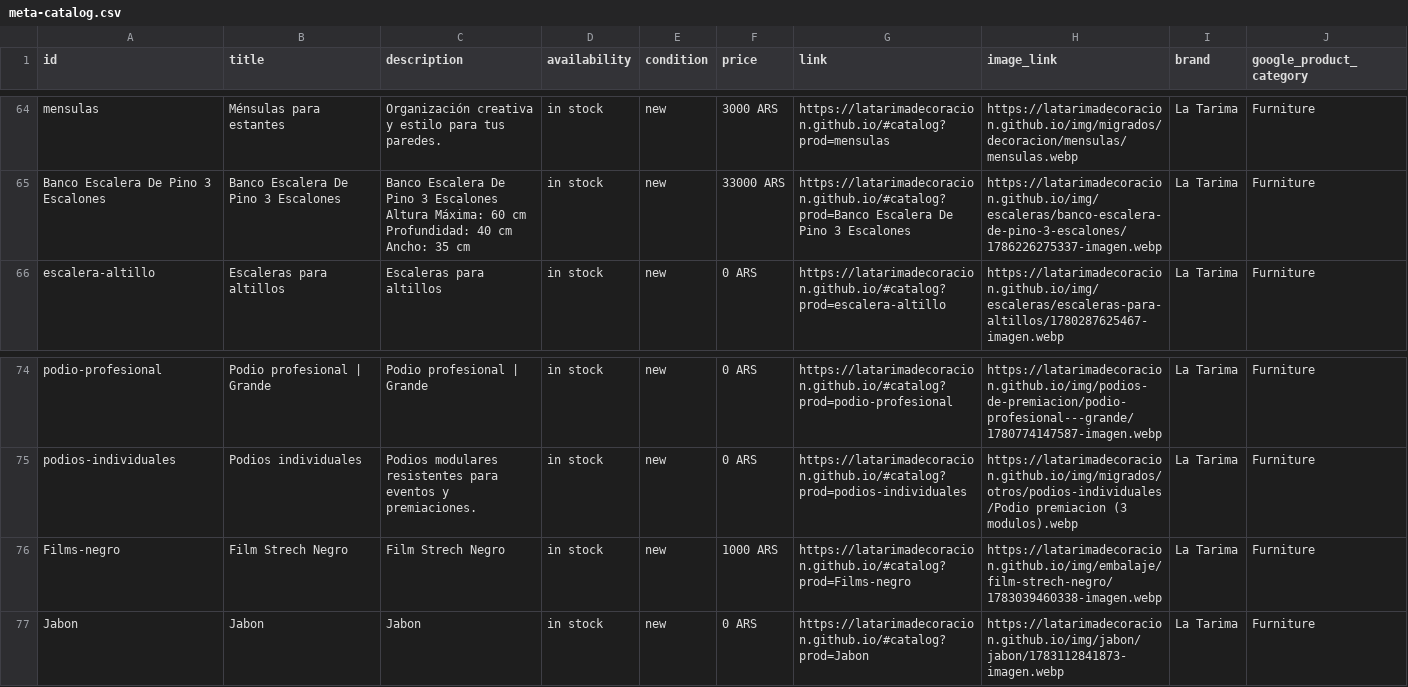
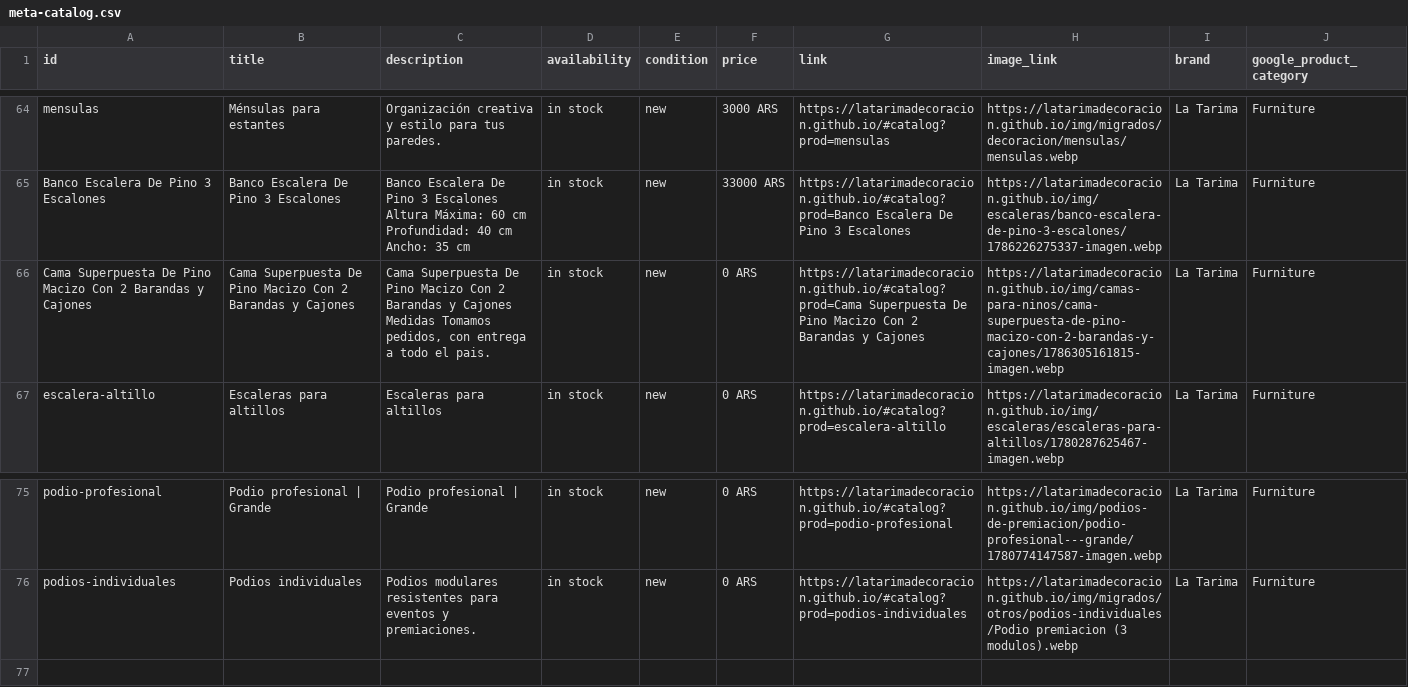
Before and after one commit to LaTarimadecoracion/latarimadecoracion.github.io, a CSV file: meta-catalog.csv, drawn as a sheet; only a part is shown, gaps mark what is left out; removed rows and columns are numbered as before the commit, all else as after; the diff names each change by its address in the sheet, - before the commit and + after, or states it on an @@ line.

```diff
--- a/meta-catalog.csv
+++ b/meta-catalog.csv
+row 66: Cama Superpuesta De Pino Macizo Con 2 Barandas y Cajones | Cama Superpuesta De Pino Macizo Con 2 Barandas y Cajones | Cama Superpuesta De Pino Macizo Con 2 Barandas y Cajones Medidas Tomamos pedidos, con entrega a todo el pais. | in stock | new | 0 ARS | https://latarimadecoracion.github.io/#catalog?prod=Cama Superpuesta De Pino Macizo Con 2 Barandas y Cajones | https://latarimadecoracion.github.io/img/camas-para-ninos/cama-superpuesta-de-pino-macizo-con-2-barandas-y-cajones/1786305161815-imagen.webp | La Tarima | Furniture
-row 76: Films-negro | Film Strech Negro | Film Strech Negro | in stock | new | 1000 ARS | https://latarimadecoracion.github.io/#catalog?prod=Films-negro | https://latarimadecoracion.github.io/img/embalaje/film-strech-negro/1783039460338-imagen.webp | La Tarima | Furniture
-row 77: Jabon | Jabon | Jabon | in stock | new | 0 ARS | https://latarimadecoracion.github.io/#catalog?prod=Jabon | https://latarimadecoracion.github.io/img/jabon/jabon/1783112841873-imagen.webp | La Tarima | Furniture
```
Also changed, not shown: 20 other files.
